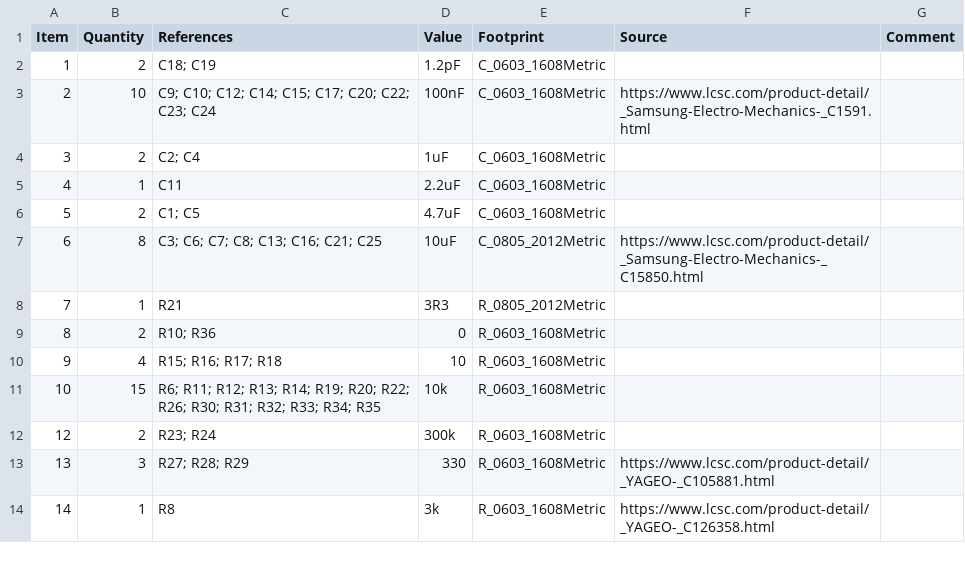
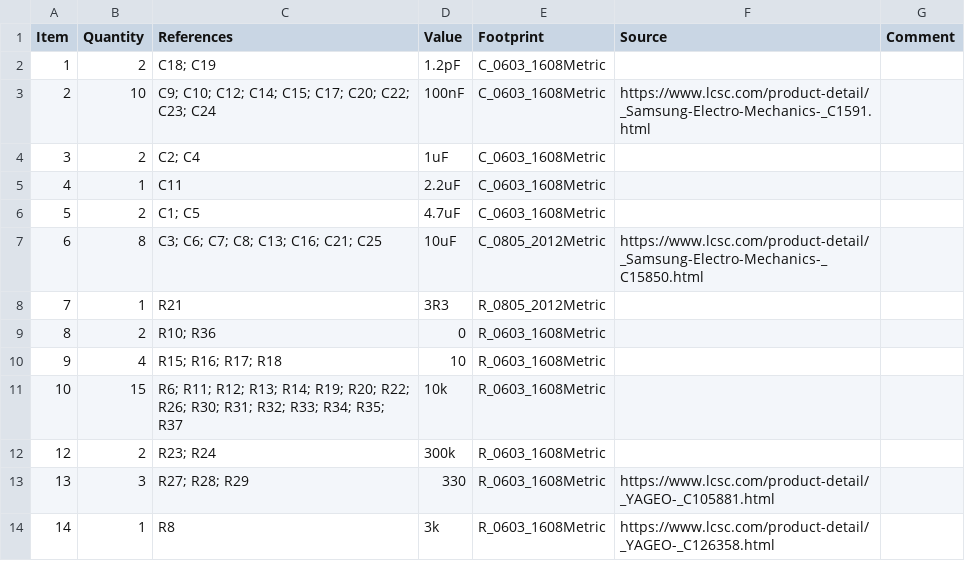
Before and after one commit to CoretechR/OMOTE, a CSV file: PCB/BOM.csv, drawn as a sheet; only a part is shown.

Commit message:
fixed missing part in BOM

```diff
--- a/PCB/BOM.csv
+++ b/PCB/BOM.csv
@@ -10,3 +10,3 @@ Item,Quantity,References,Value,Footprint,Source,Comment
 9,4,R15; R16; R17; R18,10,R_0603_1608Metric,,
-10,15,R6; R11; R12; R13; R14; R19; R20; R22; R26; R30; R31; R32; R33; R34; R35,10k,R_0603_1608Metric,,
+10,15,R6; R11; R12; R13; R14; R19; R20; R22; R26; R30; R31; R32; R33; R34; R35; R37,10k,R_0603_1608Metric,,
 12,2,R23; R24,300k,R_0603_1608Metric,,
```
